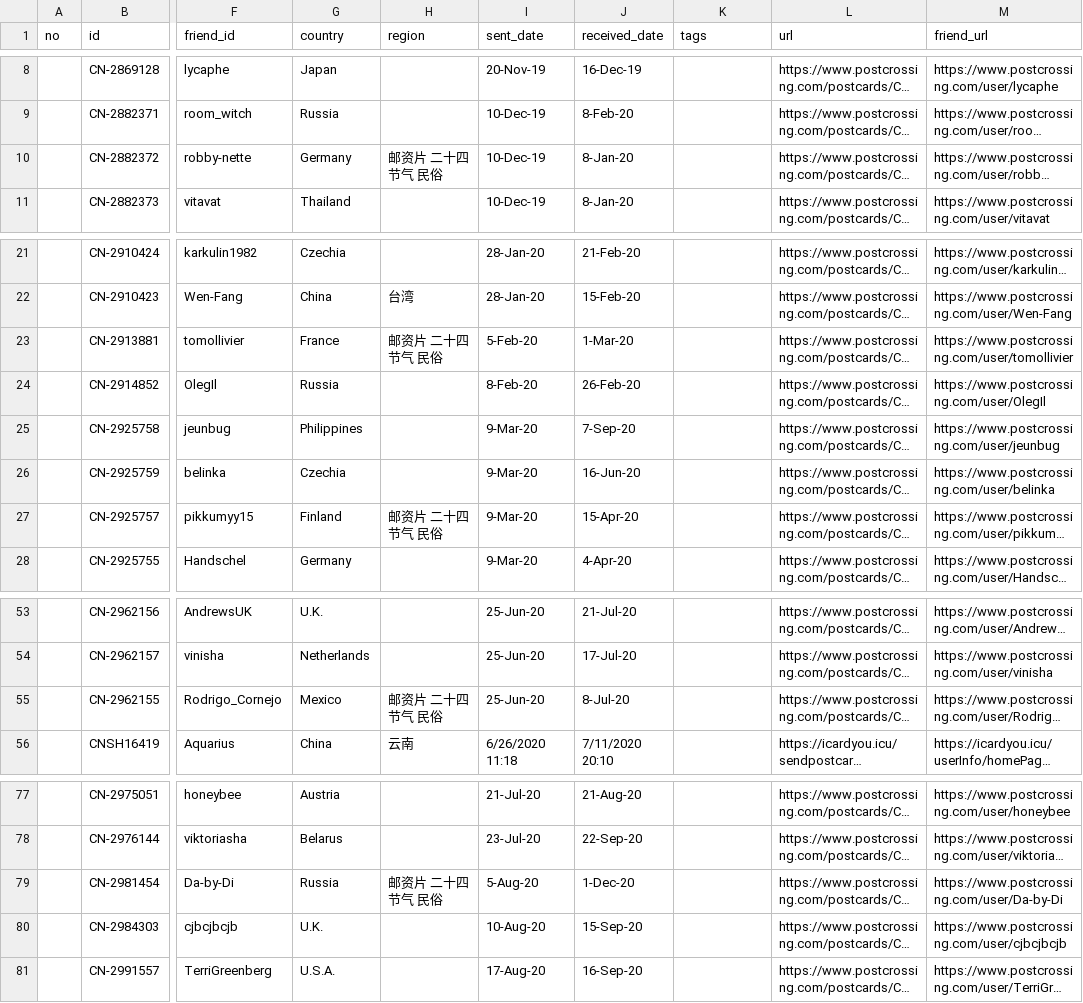
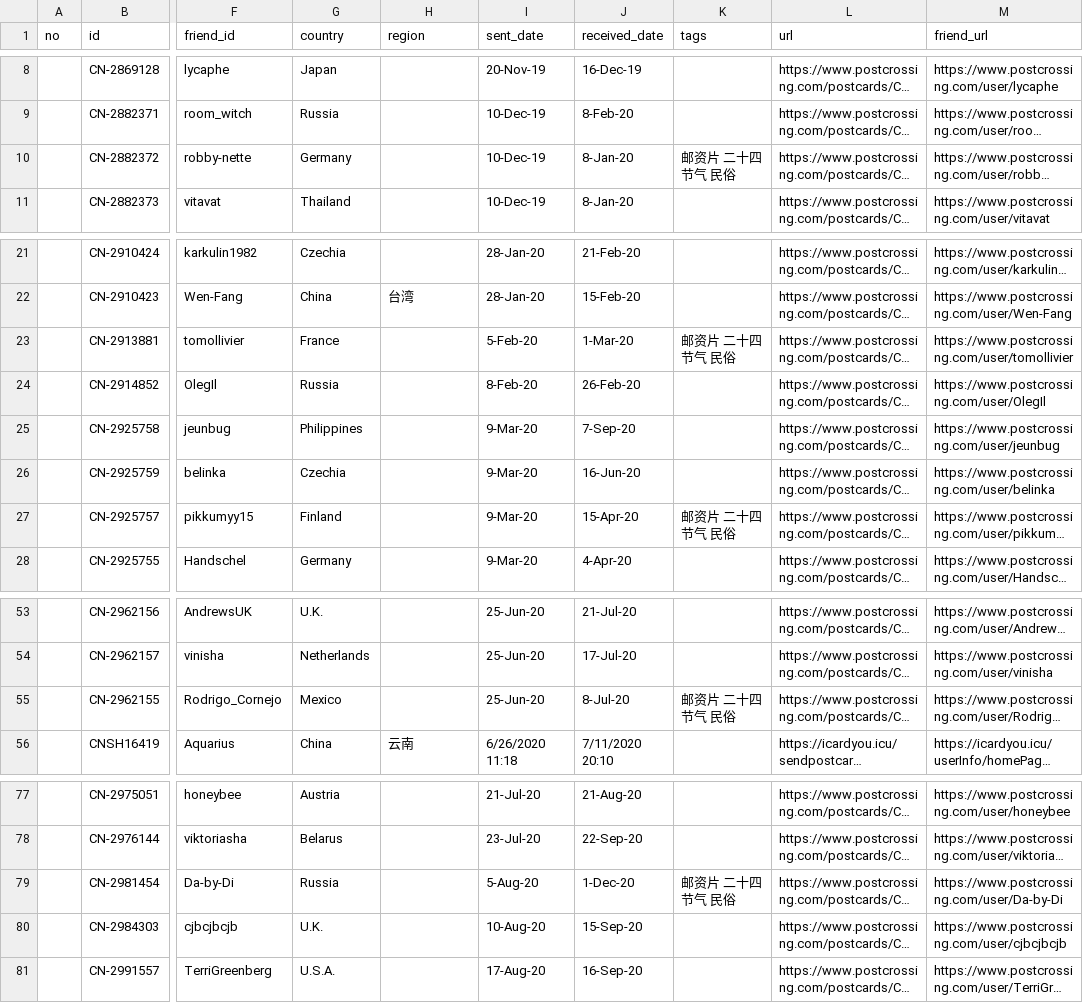
Before and after one commit to JiYouMCC/postcards, a CSV file: _data/sent.csv, drawn as a sheet; only a part is shown, gaps mark what is left out; long unchanged cells end in …; the diff names each change by its address in the sheet, - before the commit and + after, or states it on an @@ line.

Commit message:
Fix issue

```diff
--- a/_data/sent.csv
+++ b/_data/sent.csv
-H10 (region): 邮资片 二十四节气 民俗
+H10 (region): (empty)
-K10 (tags): (empty)
+K10 (tags): 邮资片 二十四节气 民俗
-H23 (region): 邮资片 二十四节气 民俗
+H23 (region): (empty)
-K23 (tags): (empty)
+K23 (tags): 邮资片 二十四节气 民俗
-H27 (region): 邮资片 二十四节气 民俗
+H27 (region): (empty)
-K27 (tags): (empty)
+K27 (tags): 邮资片 二十四节气 民俗
-H55 (region): 邮资片 二十四节气 民俗
+H55 (region): (empty)
-K55 (tags): (empty)
+K55 (tags): 邮资片 二十四节气 民俗
-H79 (region): 邮资片 二十四节气 民俗
+H79 (region): (empty)
-K79 (tags): (empty)
+K79 (tags): 邮资片 二十四节气 民俗
```
